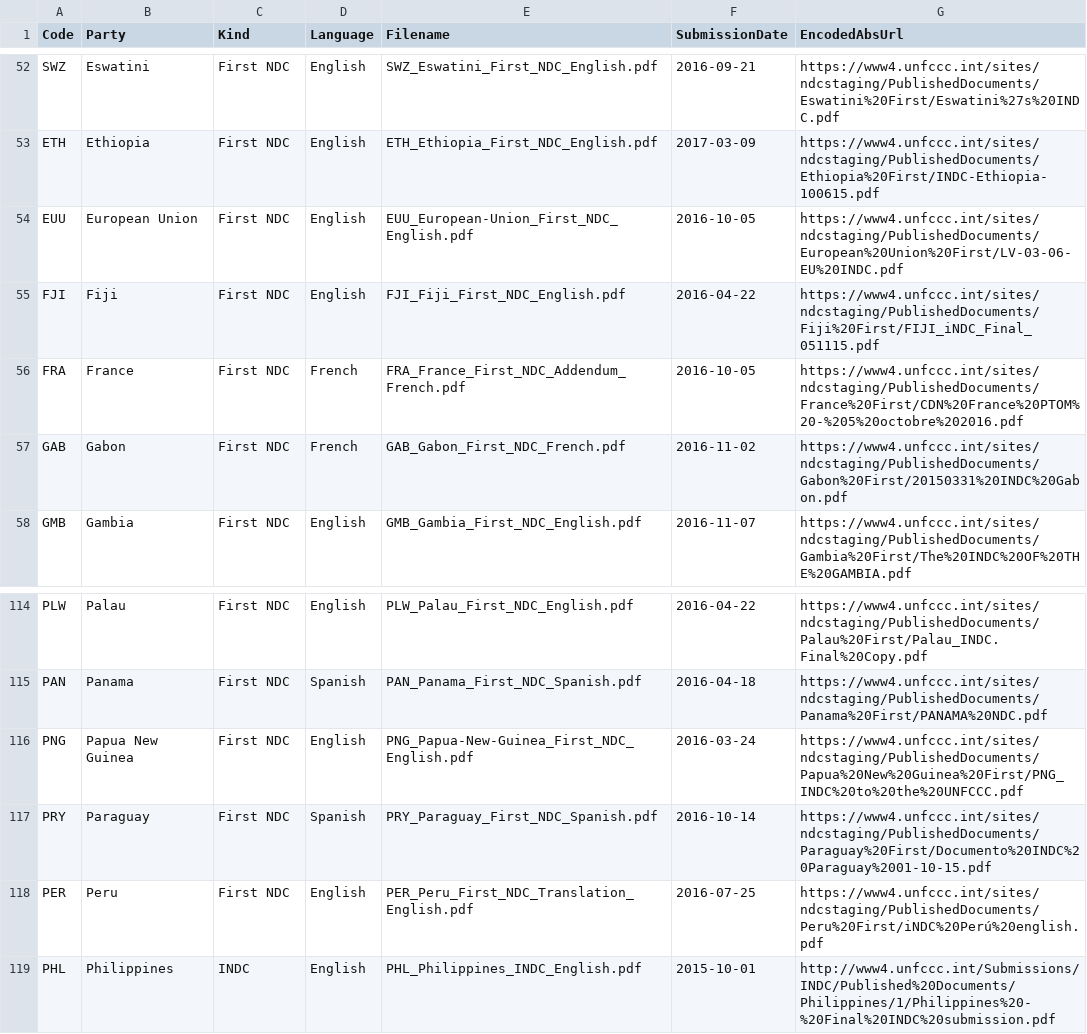
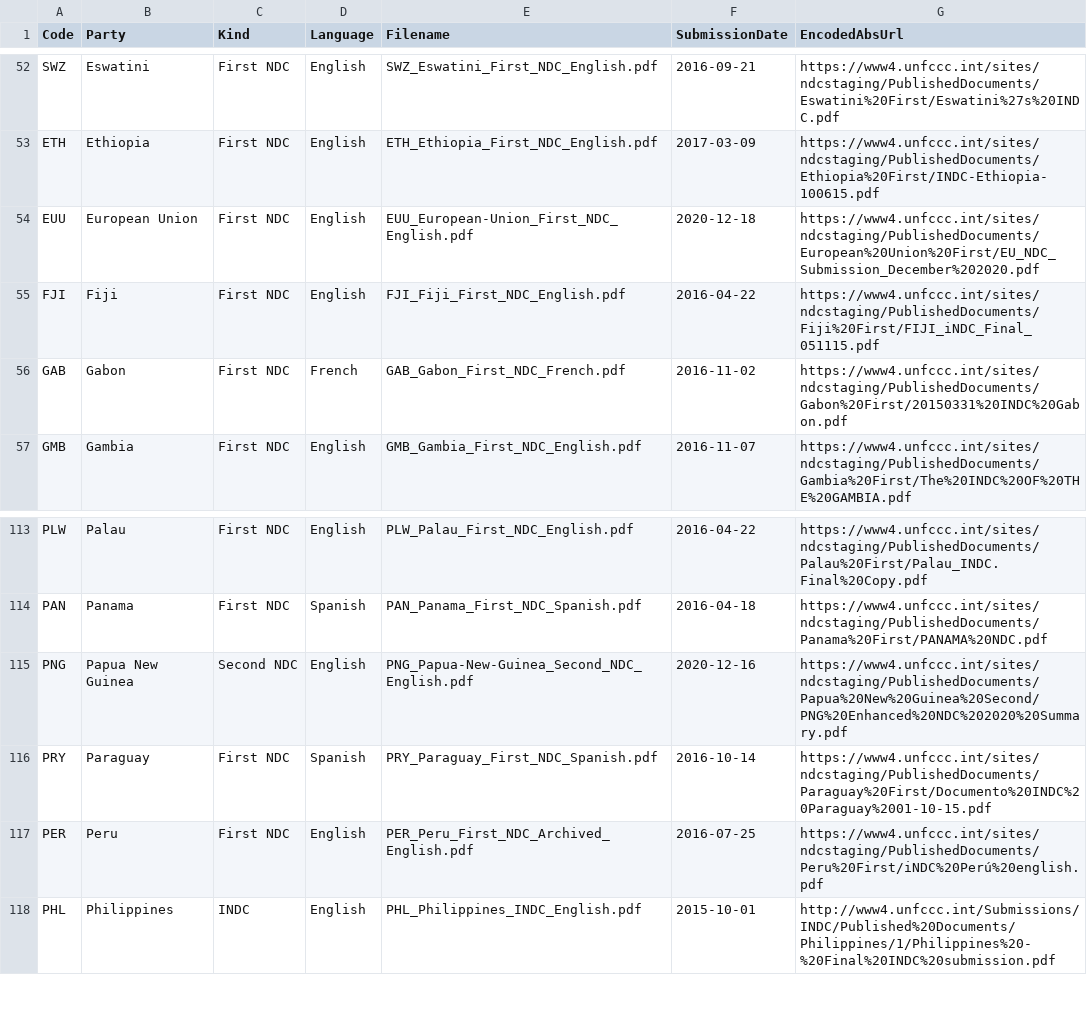
Before and after one commit to openclimatedata/national-climate-plans, a CSV file: data/national-climate-plans.csv, drawn as a sheet; only a part is shown, gaps mark what is left out.

Commit message:
Update and skip France's addendum

```diff
--- a/data/national-climate-plans.csv
+++ b/data/national-climate-plans.csv
@@ -53,5 +53,4 @@ SWZ,Eswatini,First NDC,English,SWZ_Eswatini_First_NDC_English.pdf,2016-09-21,htt
 ETH,Ethiopia,First NDC,English,ETH_Ethiopia_First_NDC_English.pdf,2017-03-09,https://www4.unfccc.int/sites/ndcstaging/PublishedDocuments/Ethiopia%20First/INDC-Ethiopia-100615.pdf
-EUU,European Union,First NDC,English,EUU_European-Union_First_NDC_English.pdf,2016-10-05,https://www4.unfccc.int/sites/ndcstaging/PublishedDocuments/European%20Union%20First/LV-03-06-EU%20INDC.pdf
+EUU,European Union,First NDC,English,EUU_European-Union_First_NDC_English.pdf,2020-12-18,https://www4.unfccc.int/sites/ndcstaging/PublishedDocuments/European%20Union%20First/EU_NDC_Submission_December%202020.pdf
 FJI,Fiji,First NDC,English,FJI_Fiji_First_NDC_English.pdf,2016-04-22,https://www4.unfccc.int/sites/ndcstaging/PublishedDocuments/Fiji%20First/FIJI_iNDC_Final_051115.pdf
-FRA,France,First NDC,French,FRA_France_First_NDC_Addendum_French.pdf,2016-10-05,https://www4.unfccc.int/sites/ndcstaging/PublishedDocuments/France%20First/CDN%20France%20PTOM%20-%205%20octobre%202016.pdf
 GAB,Gabon,First NDC,French,GAB_Gabon_First_NDC_French.pdf,2016-11-02,https://www4.unfccc.int/sites/ndcstaging/PublishedDocuments/Gabon%20First/20150331%20INDC%20Gabon.pdf
@@ -115,5 +114,5 @@ PLW,Palau,First NDC,English,PLW_Palau_First_NDC_English.pdf,2016-04-22,https://w
 PAN,Panama,First NDC,Spanish,PAN_Panama_First_NDC_Spanish.pdf,2016-04-18,https://www4.unfccc.int/sites/ndcstaging/PublishedDocuments/Panama%20First/PANAMA%20NDC.pdf
-PNG,Papua New Guinea,First NDC,English,PNG_Papua-New-Guinea_First_NDC_English.pdf,2016-03-24,https://www4.unfccc.int/sites/ndcstaging/PublishedDocuments/Papua%20New%20Guinea%20First/PNG_INDC%20to%20the%20UNFCCC.pdf
+PNG,Papua New Guinea,Second NDC,English,PNG_Papua-New-Guinea_Second_NDC_English.pdf,2020-12-16,https://www4.unfccc.int/sites/ndcstaging/PublishedDocuments/Papua%20New%20Guinea%20Second/PNG%20Enhanced%20NDC%202020%20Summary.pdf
 PRY,Paraguay,First NDC,Spanish,PRY_Paraguay_First_NDC_Spanish.pdf,2016-10-14,https://www4.unfccc.int/sites/ndcstaging/PublishedDocuments/Paraguay%20First/Documento%20INDC%20Paraguay%2001-10-15.pdf
-PER,Peru,First NDC,English,PER_Peru_First_NDC_Translation_English.pdf,2016-07-25,https://www4.unfccc.int/sites/ndcstaging/PublishedDocuments/Peru%20First/iNDC%20Perú%20english.pdf
+PER,Peru,First NDC,English,PER_Peru_First_NDC_Archived_English.pdf,2016-07-25,https://www4.unfccc.int/sites/ndcstaging/PublishedDocuments/Peru%20First/iNDC%20Perú%20english.pdf
 PHL,Philippines,INDC,English,PHL_Philippines_INDC_English.pdf,2015-10-01,http://www4.unfccc.int/Submissions/INDC/Published%20Documents/Philippines/1/Philippines%20-%20Final%20INDC%20submission.pdf
```
Also changed, not shown: 6 other files.
